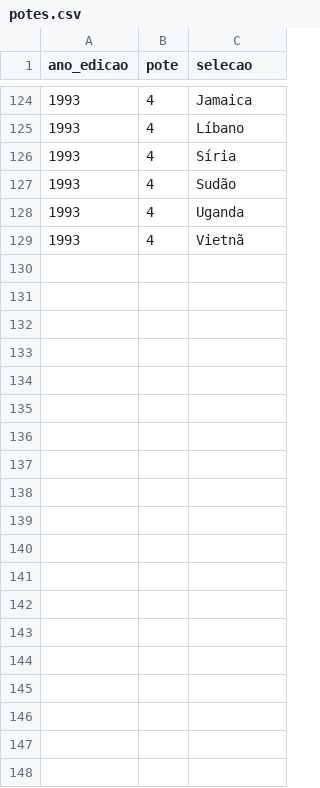
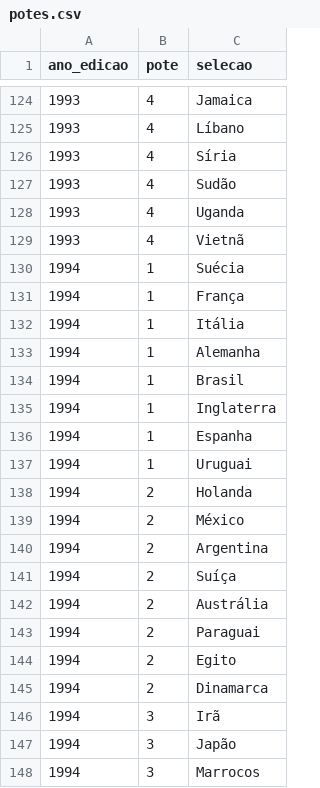
Before and after one commit to murilosoriano5-lgtm/copas-mundo-historico, a CSV file: data/potes.csv, drawn as a sheet; only a part is shown, gaps mark what is left out; the diff covers the shown part only; the diff names each change by its address in the sheet, - before the commit and + after, or states it on an @@ line.

```diff
--- a/data/potes.csv
+++ b/data/potes.csv
+row 130: 1994 | 1 | Suécia
+row 131: 1994 | 1 | França
+row 132: 1994 | 1 | Itália
+row 133: 1994 | 1 | Alemanha
+row 134: 1994 | 1 | Brasil
+row 135: 1994 | 1 | Inglaterra
+row 136: 1994 | 1 | Espanha
+row 137: 1994 | 1 | Uruguai
+row 138: 1994 | 2 | Holanda
+row 139: 1994 | 2 | México
+row 140: 1994 | 2 | Argentina
+row 141: 1994 | 2 | Suíça
+row 142: 1994 | 2 | Austrália
+row 143: 1994 | 2 | Paraguai
+row 144: 1994 | 2 | Egito
+row 145: 1994 | 2 | Dinamarca
+row 146: 1994 | 3 | Irã
+row 147: 1994 | 3 | Japão
+row 148: 1994 | 3 | Marrocos
```
Also changed, not shown: 13 added rows elsewhere in this file, data/edicoes.csv, data/grupos.csv, 2 other files.
